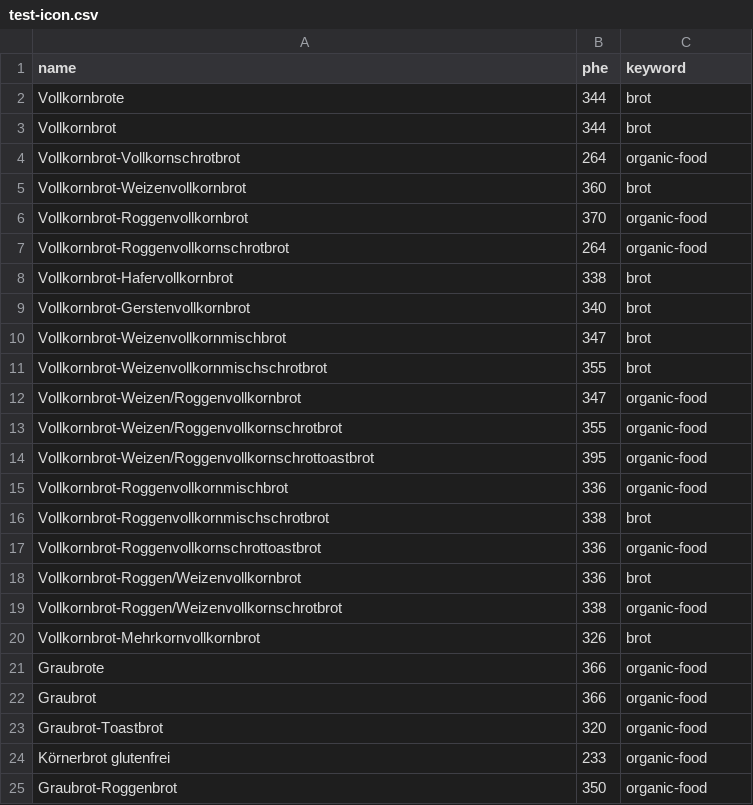
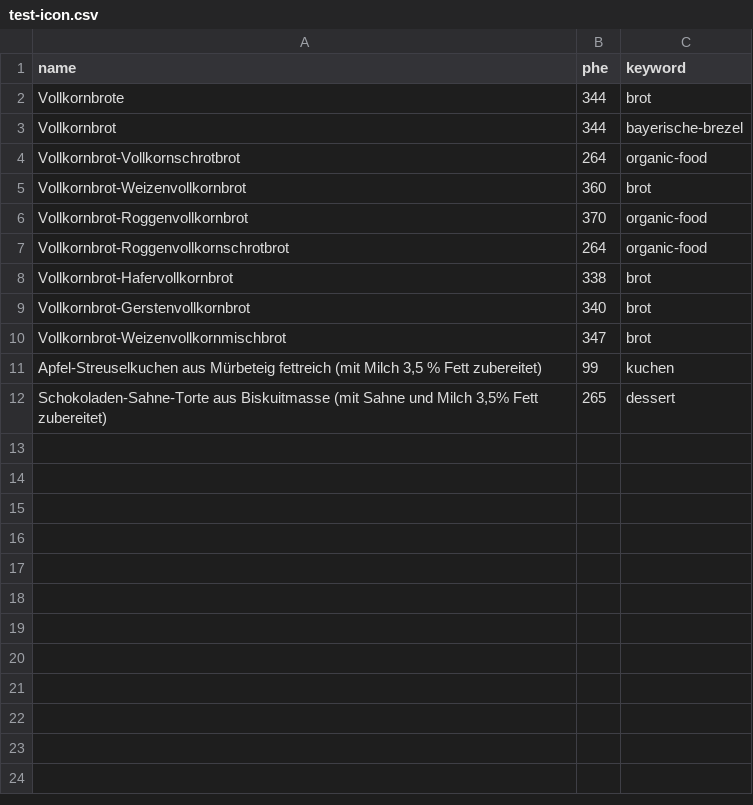
Before and after one commit to andrereus/pkutools, a CSV file: public/data/test-icon.csv, drawn as a sheet.

```diff
--- a/public/data/test-icon.csv
+++ b/public/data/test-icon.csv
@@ -2,3 +2,3 @@ name,phe,keyword
 Vollkornbrote,344,brot
-Vollkornbrot,344,brot
+Vollkornbrot,344,bayerische-brezel
 Vollkornbrot-Vollkornschrotbrot,264,organic-food
@@ -10,16 +10,3 @@ Vollkornbrot-Gerstenvollkornbrot,340,brot
 Vollkornbrot-Weizenvollkornmischbrot,347,brot
-Vollkornbrot-Weizenvollkornmischschrotbrot,355,brot
-Vollkornbrot-Weizen/Roggenvollkornbrot,347,organic-food
-Vollkornbrot-Weizen/Roggenvollkornschrotbrot,355,organic-food
-Vollkornbrot-Weizen/Roggenvollkornschrottoastbrot,395,organic-food
-Vollkornbrot-Roggenvollkornmischbrot,336,organic-food
-Vollkornbrot-Roggenvollkornmischschrotbrot,338,brot
-Vollkornbrot-Roggenvollkornschrottoastbrot,336,organic-food
-Vollkornbrot-Roggen/Weizenvollkornbrot,336,brot
-Vollkornbrot-Roggen/Weizenvollkornschrotbrot,338,organic-food
-Vollkornbrot-Mehrkornvollkornbrot,326,brot
-Graubrote,366,organic-food
-Graubrot,366,organic-food
-Graubrot-Toastbrot,320,organic-food
-Körnerbrot glutenfrei,233,organic-food
-Graubrot-Roggenbrot,350,organic-food
+"Apfel-Streuselkuchen aus Mürbeteig fettreich (mit Milch 3,5 % Fett zubereitet)",99,kuchen
+"Schokoladen-Sahne-Torte aus Biskuitmasse (mit Sahne und Milch 3,5% Fett zubereitet)",265,dessert
```
Also changed, not shown: public/data/test.csv, 1 other file.
